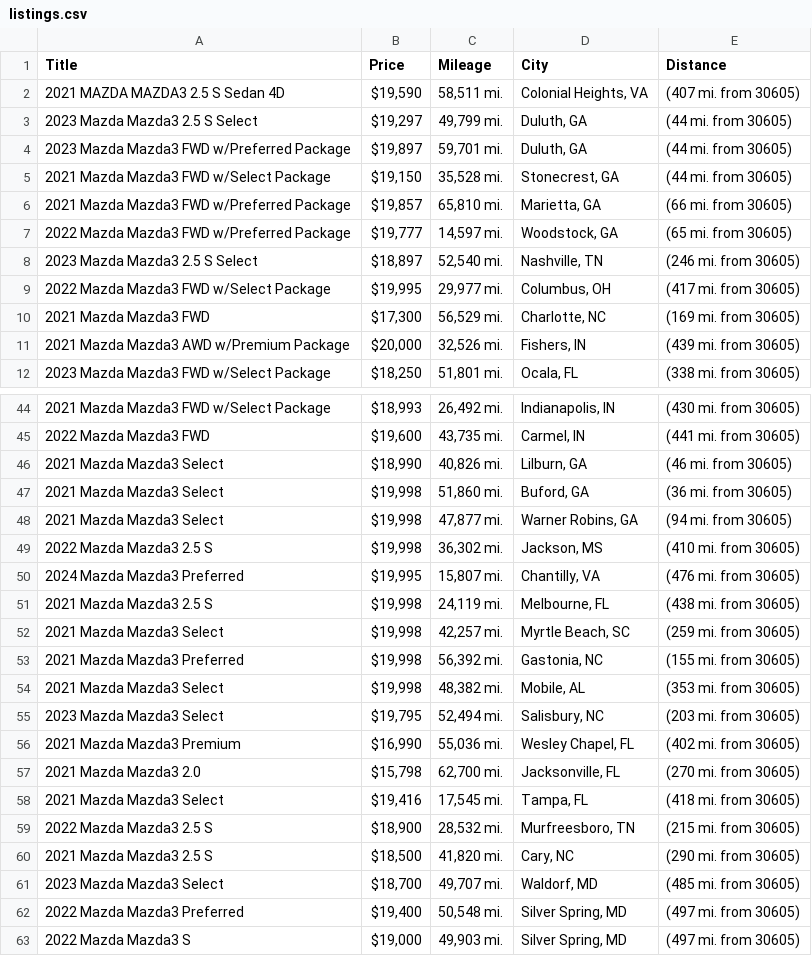
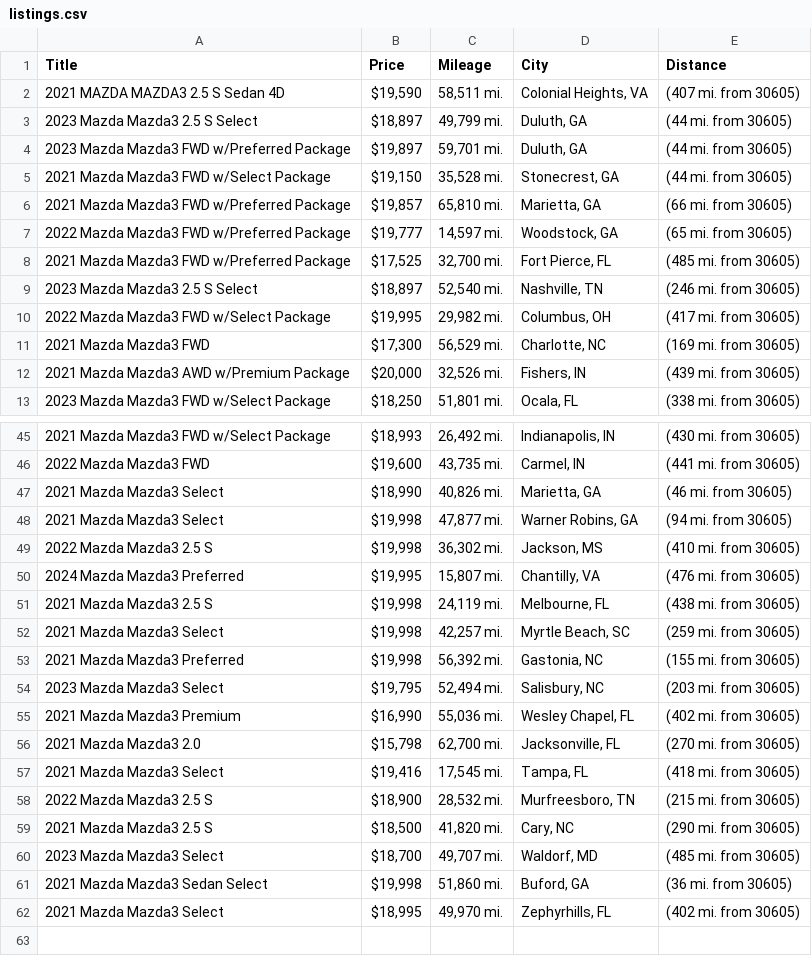
Before and after one commit to jwd0526/go-practice, a CSV file: listings.csv, drawn as a sheet; only a part is shown, gaps mark what is left out.

```diff
--- a/listings.csv
+++ b/listings.csv
@@ -2,3 +2,3 @@ Title,Price,Mileage,City,Distance
 2021 MAZDA MAZDA3 2.5 S Sedan 4D,"$19,590","58,511 mi.","Colonial Heights, VA",(407 mi. from 30605)
-2023 Mazda Mazda3 2.5 S Select,"$19,297","49,799 mi.","Duluth, GA",(44 mi. from 30605)
+2023 Mazda Mazda3 2.5 S Select,"$18,897","49,799 mi.","Duluth, GA",(44 mi. from 30605)
 2023 Mazda Mazda3 FWD w/Preferred Package,"$19,897","59,701 mi.","Duluth, GA",(44 mi. from 30605)
@@ -7,4 +7,5 @@ Title,Price,Mileage,City,Distance
 2022 Mazda Mazda3 FWD w/Preferred Package,"$19,777","14,597 mi.","Woodstock, GA",(65 mi. from 30605)
+2021 Mazda Mazda3 FWD w/Preferred Package,"$17,525","32,700 mi.","Fort Pierce, FL",(485 mi. from 30605)
 2023 Mazda Mazda3 2.5 S Select,"$18,897","52,540 mi.","Nashville, TN",(246 mi. from 30605)
-2022 Mazda Mazda3 FWD w/Select Package,"$19,995","29,977 mi.","Columbus, OH",(417 mi. from 30605)
+2022 Mazda Mazda3 FWD w/Select Package,"$19,995","29,982 mi.","Columbus, OH",(417 mi. from 30605)
 2021 Mazda Mazda3 FWD,"$17,300","56,529 mi.","Charlotte, NC",(169 mi. from 30605)
@@ -45,4 +46,3 @@ Title,Price,Mileage,City,Distance
 2022 Mazda Mazda3 FWD,"$19,600","43,735 mi.","Carmel, IN",(441 mi. from 30605)
-2021 Mazda Mazda3 Select,"$18,990","40,826 mi.","Lilburn, GA",(46 mi. from 30605)
-2021 Mazda Mazda3 Select,"$19,998","51,860 mi.","Buford, GA",(36 mi. from 30605)
+2021 Mazda Mazda3 Select,"$18,990","40,826 mi.","Marietta, GA",(46 mi. from 30605)
 2021 Mazda Mazda3 Select,"$19,998","47,877 mi.","Warner Robins, GA",(94 mi. from 30605)
@@ -53,3 +53,2 @@ Title,Price,Mileage,City,Distance
 2021 Mazda Mazda3 Preferred,"$19,998","56,392 mi.","Gastonia, NC",(155 mi. from 30605)
-2021 Mazda Mazda3 Select,"$19,998","48,382 mi.","Mobile, AL",(353 mi. from 30605)
 2023 Mazda Mazda3 Select,"$19,795","52,494 mi.","Salisbury, NC",(203 mi. from 30605)
@@ -61,3 +60,3 @@ Title,Price,Mileage,City,Distance
 2023 Mazda Mazda3 Select,"$18,700","49,707 mi.","Waldorf, MD",(485 mi. from 30605)
-2022 Mazda Mazda3 Preferred,"$19,400","50,548 mi.","Silver Spring, MD",(497 mi. from 30605)
-2022 Mazda Mazda3 S,"$19,000","49,903 mi.","Silver Spring, MD",(497 mi. from 30605)
+2021 Mazda Mazda3 Sedan Select,"$19,998","51,860 mi.","Buford, GA",(36 mi. from 30605)
+2021 Mazda Mazda3 Select,"$18,995","49,970 mi.","Zephyrhills, FL",(402 mi. from 30605)
```
Also changed, not shown: 1 other file.
